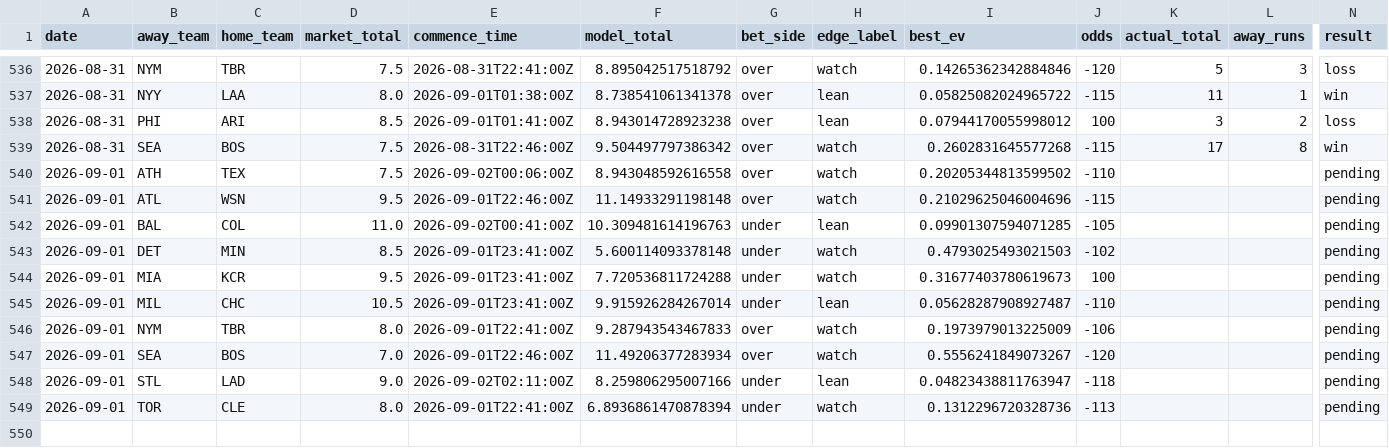
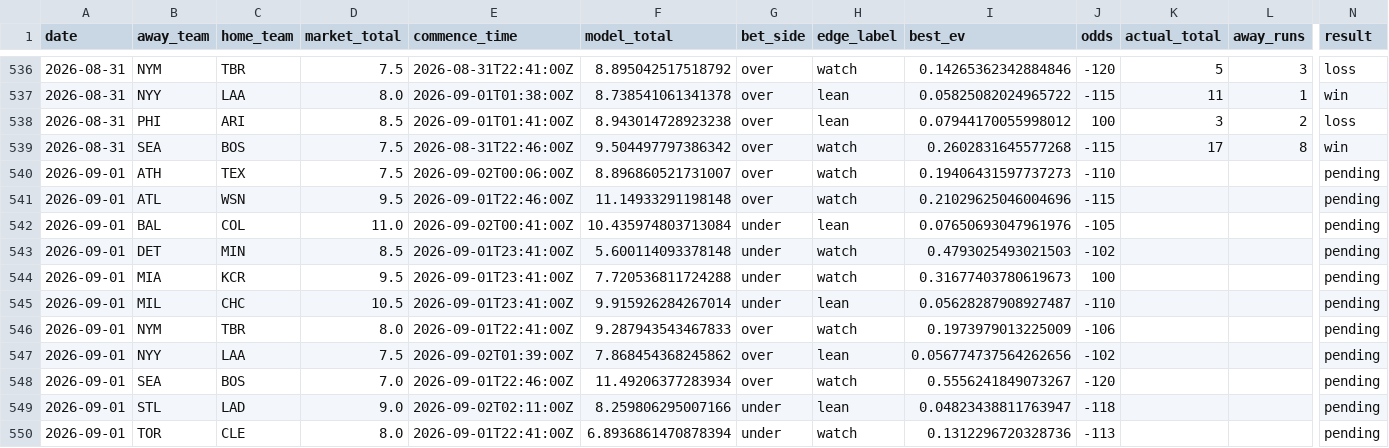
Before and after one commit to Jackstein0/atsrecipts-live-model, a CSV file: atsrecipts-upload-ready/data/processed/pick_tracker.csv, drawn as a sheet; only a part is shown, gaps mark what is left out; rows hold the shown columns only; the diff names each change by its address in the sheet, - before the commit and + after, or states it on an @@ line.

```diff
--- a/atsrecipts-upload-ready/data/processed/pick_tracker.csv
+++ b/atsrecipts-upload-ready/data/processed/pick_tracker.csv
-F540 (model_total): 8.943048592616558
+F540 (model_total): 8.896860521731007
-I540 (best_ev): 0.20205344813599502
+I540 (best_ev): 0.19406431597737273
-F542 (model_total): 10.309481614196763
+F542 (model_total): 10.435974803713084
-I542 (best_ev): 0.09901307594071285
+I542 (best_ev): 0.07650693047961976
+row 547: 2026-09-01 | NYY | LAA | 7.5 | 2026-09-02T01:39:00Z | 7.868454368245862 | over | lean | 0.056774737564262656 | -102 |  |  | pending
```
Also changed, not shown: atsrecipts-upload-ready/data/processed/pick_tracker_model_b.csv, atsrecipts-upload-ready/data/processed/today_board.csv, 16 other files.
